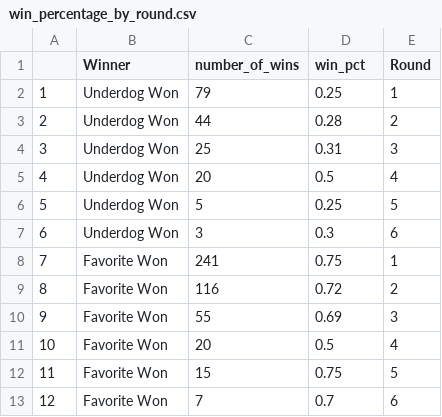
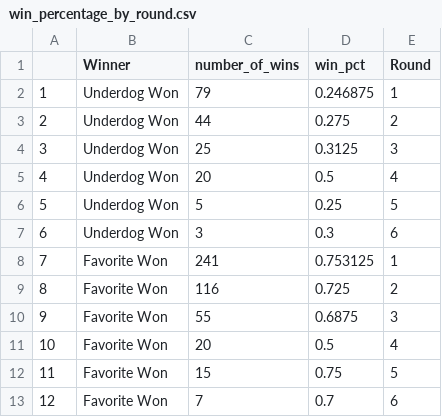
Before and after one commit to WL-Biol185-ShinyProjects/march-madness-predictor, a CSV file: data/win_percentage_by_round.csv, drawn as a sheet.

Commit message:
Created static graph for final page to better display the change in win_pct by the favorite from round to round

```diff
--- a/data/win_percentage_by_round.csv
+++ b/data/win_percentage_by_round.csv
@@ -1,5 +1,5 @@
 "","Winner","number_of_wins","win_pct","Round"
-"1","Underdog Won",79,0.25,1
-"2","Underdog Won",44,0.28,2
-"3","Underdog Won",25,0.31,3
+"1","Underdog Won",79,0.246875,1
+"2","Underdog Won",44,0.275,2
+"3","Underdog Won",25,0.3125,3
 "4","Underdog Won",20,0.5,4
@@ -7,5 +7,5 @@
 "6","Underdog Won",3,0.3,6
-"7","Favorite Won",241,0.75,1
-"8","Favorite Won",116,0.72,2
-"9","Favorite Won",55,0.69,3
+"7","Favorite Won",241,0.753125,1
+"8","Favorite Won",116,0.725,2
+"9","Favorite Won",55,0.6875,3
 "10","Favorite Won",20,0.5,4
```
Also changed, not shown: 3 other files.
